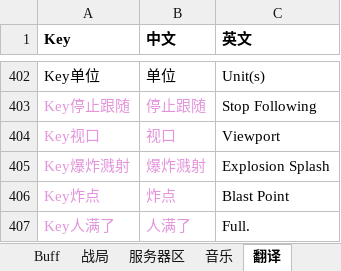
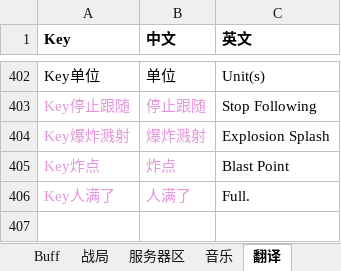
Before and after one commit to 544898458/Iocp20Coroutine, an Excel workbook: Iocp20Coroutine/表/单位.xlsx, sheet 翻译, drawn as a sheet; only a part is shown, gaps mark what is left out; values as stored, in another font and other column widths than the file's, no borders; the diff names each change by its address in the sheet, - before the commit and + after, or states it on an @@ line.

```diff
--- a/Iocp20Coroutine/表/单位.xlsx (sheet 翻译)
+++ b/Iocp20Coroutine/表/单位.xlsx (sheet 翻译)
-row 404: Key视口 | 视口 | Viewport
```
Also changed, not shown: 2 other files.
